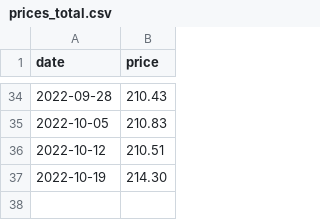
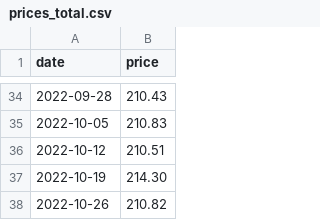
Before and after one commit to ruimgbarros/precos-api, a CSV file: prices_total.csv, drawn as a sheet; only a part is shown, gaps mark what is left out; the diff names each change by its address in the sheet, - before the commit and + after, or states it on an @@ line.

Commit message:
Update prices_total.csv

```diff
--- a/prices_total.csv
+++ b/prices_total.csv
+row 38: 2022-10-26 | 210.82
```
